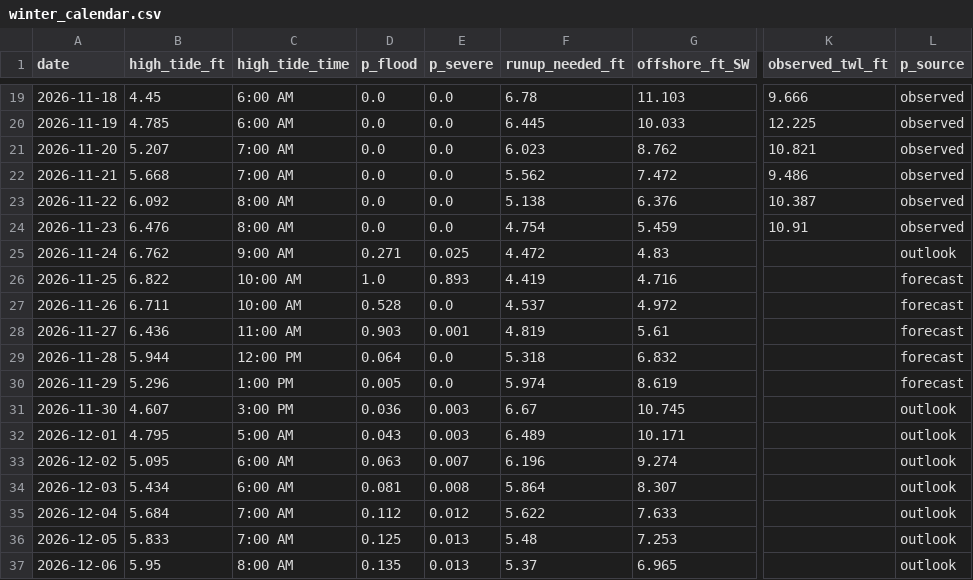
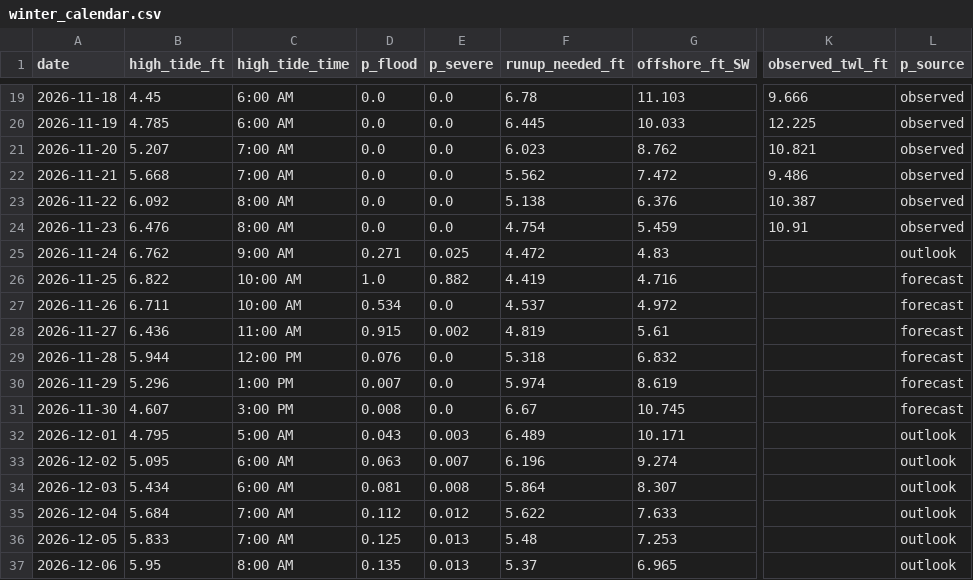
Before and after one commit to kevinkeet/frontpage, a CSV file: capitola/data/winter_calendar.csv, drawn as a sheet; only a part is shown, gaps mark what is left out; the diff names each change by its address in the sheet, - before the commit and + after, or states it on an @@ line.

```diff
--- a/capitola/data/winter_calendar.csv
+++ b/capitola/data/winter_calendar.csv
-E26 (p_severe): 0.893
+E26 (p_severe): 0.882
-D27 (p_flood): 0.528
+D27 (p_flood): 0.534
-D28 (p_flood): 0.903
+D28 (p_flood): 0.915
-E28 (p_severe): 0.001
+E28 (p_severe): 0.002
-D29 (p_flood): 0.064
+D29 (p_flood): 0.076
-D30 (p_flood): 0.005
+D30 (p_flood): 0.007
-D31 (p_flood): 0.036
+D31 (p_flood): 0.008
-E31 (p_severe): 0.003
+E31 (p_severe): 0.0
-L31 (p_source): outlook
+L31 (p_source): forecast
```
Also changed, not shown: capitola/data/forecast_daily.csv, capitola/data/forecast_hourly.csv, 1 other file.
